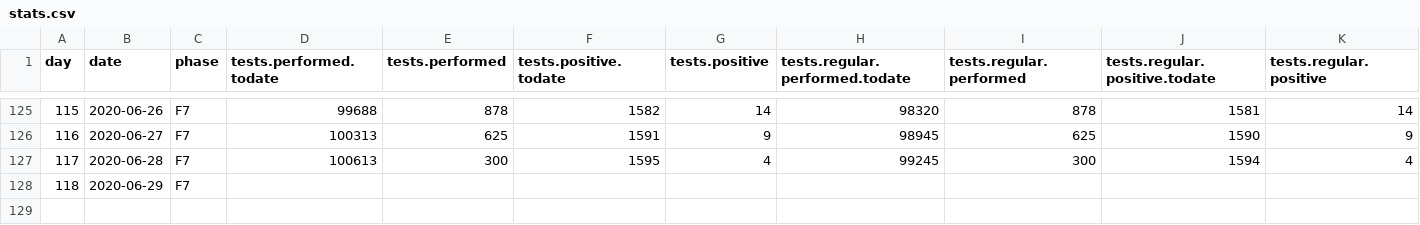
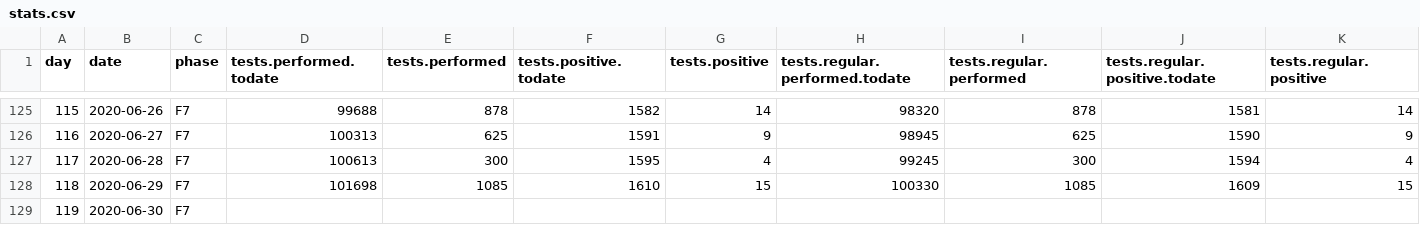
Before and after one commit to sledilnik/data, a CSV file: csv/stats.csv, drawn as a sheet; only a part is shown, gaps mark what is left out; addresses are those after the commit; rows hold the shown columns only; the diff names each change by its address in the sheet, - before the commit and + after, or states it on an @@ line.

```diff
--- a/csv/stats.csv
+++ b/csv/stats.csv
+row 128: 118 | 2020-06-29 | F7 | 101698 | 1085 | 1610 | 15 | 100330 | 1085 | 1609 | 15
@@ column A (day) renumbered from row 129 down @@
-B129 (date): 2020-06-29
+B129 (date): 2020-06-30
```
Also changed, not shown: csv/patients.csv, 2 other files.
